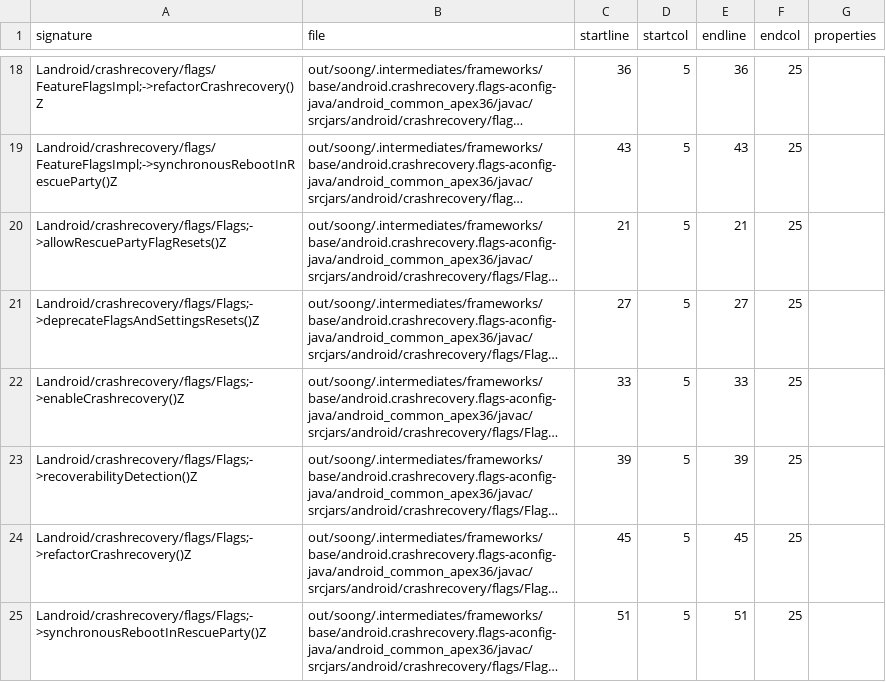
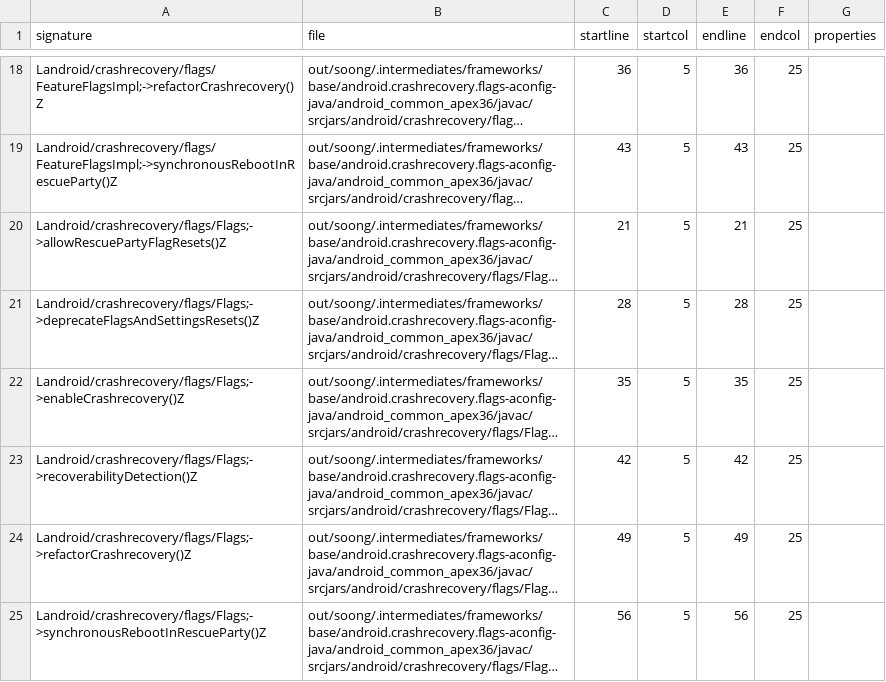
Before and after one commit to CodeLinaro-mirror/la_platform_prebuilts_module_sdk_CrashRecovery, a CSV file: current/hiddenapi/index.csv, drawn as a sheet; only a part is shown, gaps mark what is left out; long unchanged cells end in …; the diff names each change by its address in the sheet, - before the commit and + after, or states it on an @@ line.

```diff
--- a/current/hiddenapi/index.csv
+++ b/current/hiddenapi/index.csv
-C21 (startline): 27
+C21 (startline): 28
-E21 (endline): 27
+E21 (endline): 28
-C22 (startline): 33
+C22 (startline): 35
-E22 (endline): 33
+E22 (endline): 35
-C23 (startline): 39
+C23 (startline): 42
-E23 (endline): 39
+E23 (endline): 42
-C24 (startline): 45
+C24 (startline): 49
-E24 (endline): 45
+E24 (endline): 49
-C25 (startline): 51
+C25 (startline): 56
-E25 (endline): 51
+E25 (endline): 56
```
Also changed, not shown: 2 other files.
